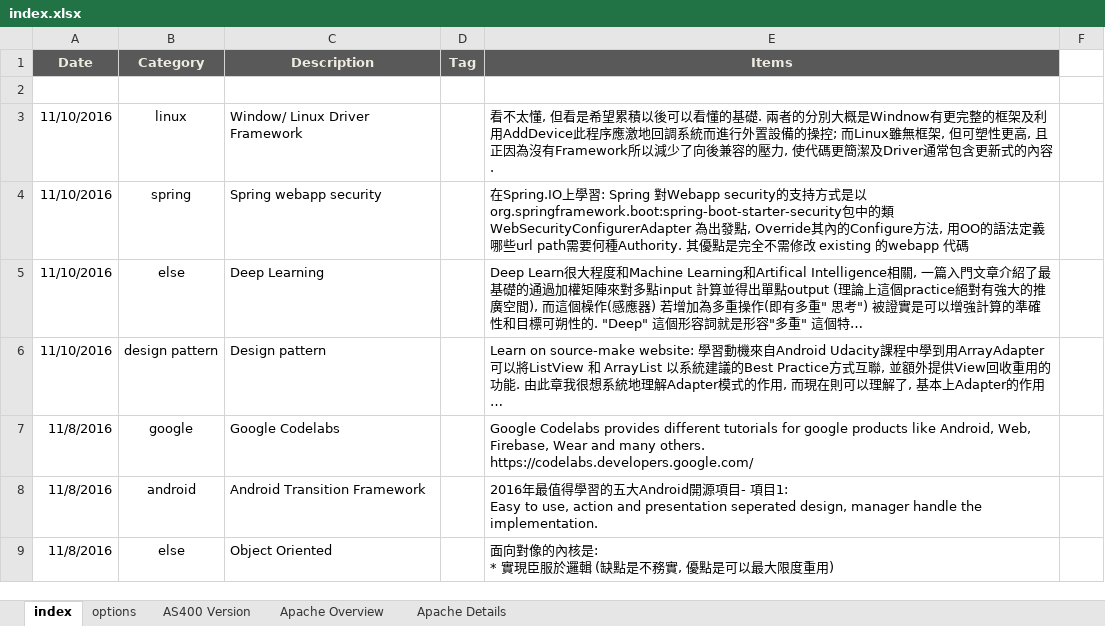
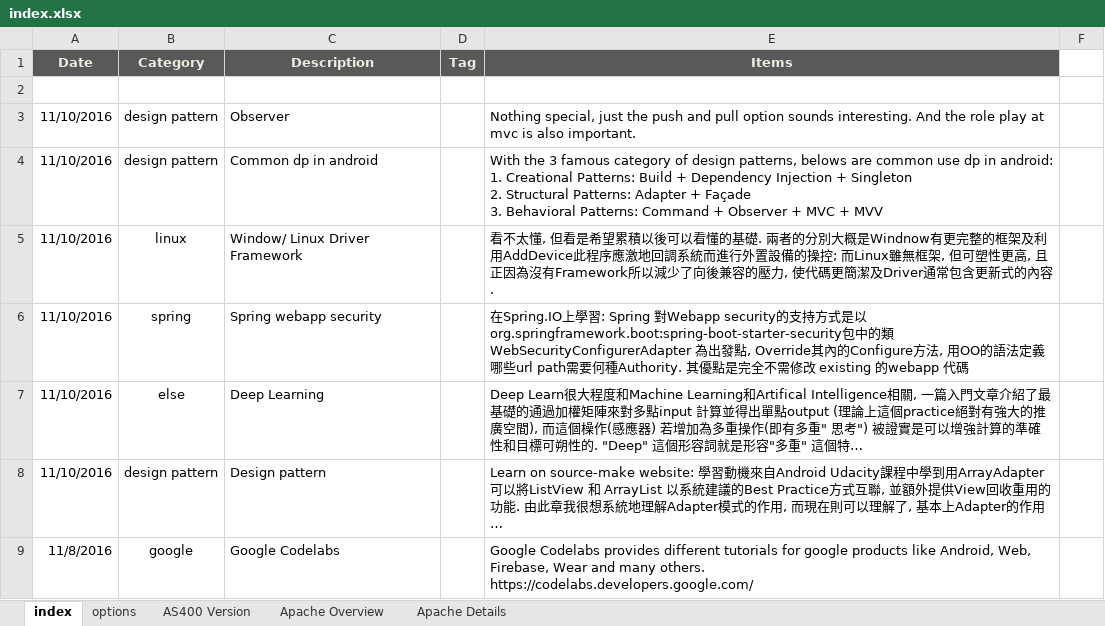
Before and after one commit to mylesieong/code_library, an Excel workbook: index.xlsx, sheet index, drawn as a sheet; only a part is shown; the shorter side is filled out with more unchanged rows; long unchanged cells end in …; values as stored, in another font and other column widths than the file's, no borders; charts and pictures not drawn; ↵ is a line break in a cell; the diff names each change by its address in the sheet, - before the commit and + after, or states it on an @@ line.

Commit message:
Add index entry

```diff
--- a/index.xlsx (sheet index)
+++ b/index.xlsx (sheet index)
+row 3: 11/10/2016 | design pattern | Observer |  | Nothing special, just the push and pull option sounds interesting. And the role play at mvc is also important.
+row 4: 11/10/2016 | design pattern | Common dp in android |  | With the 3 famous category of design patterns, belows are common use dp in android: ↵ 1. Creational Patterns: Build + Dependency Injection + Singleton ↵ 2. Structural Patterns: Adapter + Façade ↵ 3. Behavioral Patterns: Command + Observer + MVC + MVV
```
Also changed, not shown: charts or pictures.
